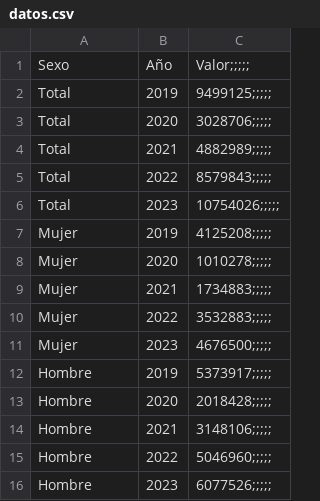
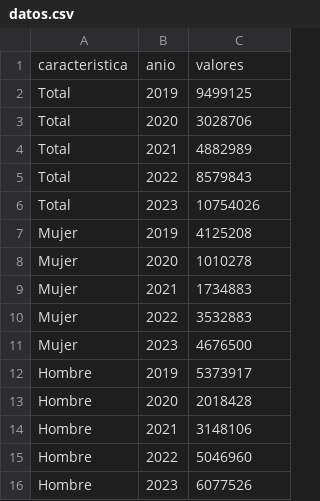
Before and after one commit to Geros99/IA2_202011405, a CSV file: datos.csv, drawn as a sheet; removed rows and columns are numbered as before the commit, all else as after; the diff names each change by its address in the sheet, - before the commit and + after, or states it on an @@ line.

```diff
--- a/datos.csv
+++ b/datos.csv
-row 1: Sexo | Año | Valor;;;;;
+row 1: caracteristica | anio | valores
-C2: 9499125;;;;;
+C2: 9499125
-C3: 3028706;;;;;
+C3: 3028706
-C4: 4882989;;;;;
+C4: 4882989
-C5: 8579843;;;;;
+C5: 8579843
-C6: 10754026;;;;;
+C6: 10754026
-C7: 4125208;;;;;
+C7: 4125208
-C8: 1010278;;;;;
+C8: 1010278
-C9: 1734883;;;;;
+C9: 1734883
-C10: 3532883;;;;;
+C10: 3532883
-C11: 4676500;;;;;
+C11: 4676500
-C12: 5373917;;;;;
+C12: 5373917
-C13: 2018428;;;;;
+C13: 2018428
-C14: 3148106;;;;;
+C14: 3148106
-C15: 5046960;;;;;
+C15: 5046960
-C16: 6077526;;;;;
+C16: 6077526
```
Also changed, not shown: 1 other file.
